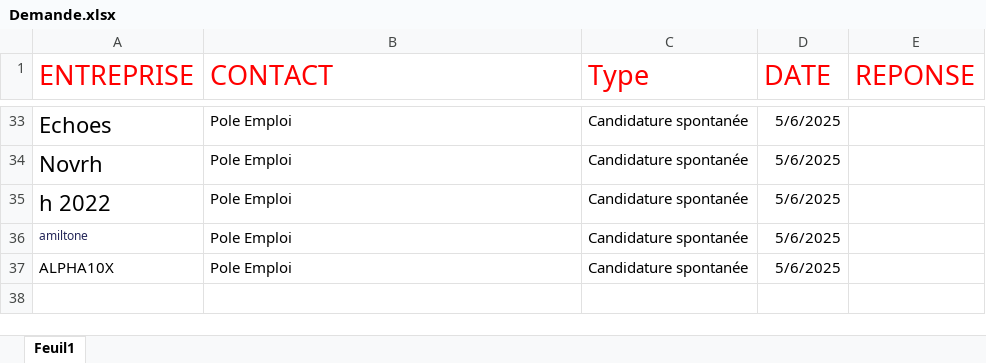
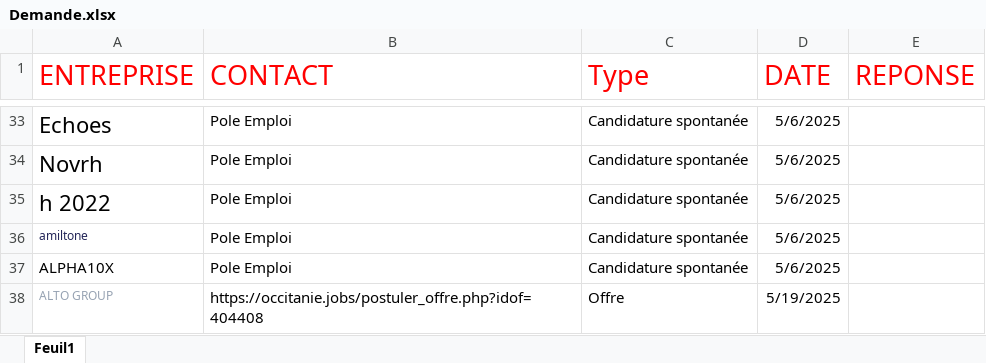
Before and after one commit to SylvainTorrenti/PERSO-Dossier-Projet, an Excel workbook: Demande.xlsx, sheet Feuil1, drawn as a sheet; only a part is shown, gaps mark what is left out; values as stored, in another font and other column widths than the file's, no borders; the diff names each change by its address in the sheet, - before the commit and + after, or states it on an @@ line.

```diff
--- a/Demande.xlsx (sheet Feuil1)
+++ b/Demande.xlsx (sheet Feuil1)
+row 38: ALTO GROUP | https://occitanie.jobs/postuler_offre.php?idof=404408 | Offre | 5/19/2025
```
Also changed, not shown: 1 other file.
